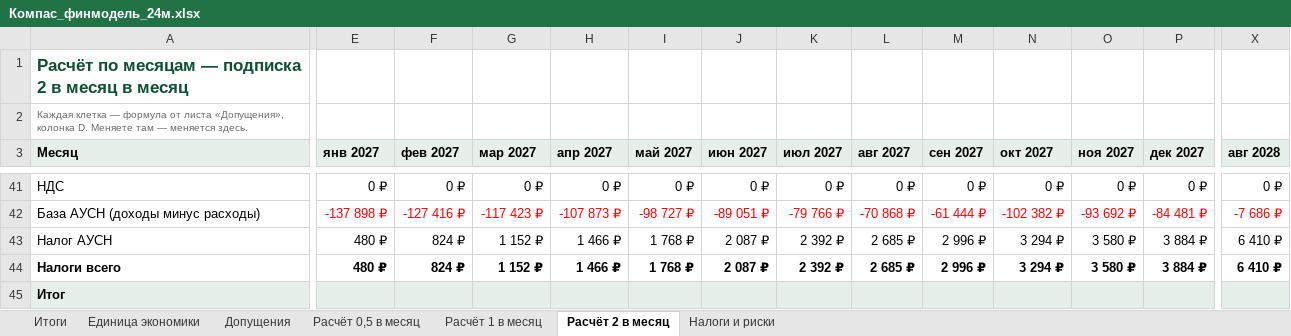
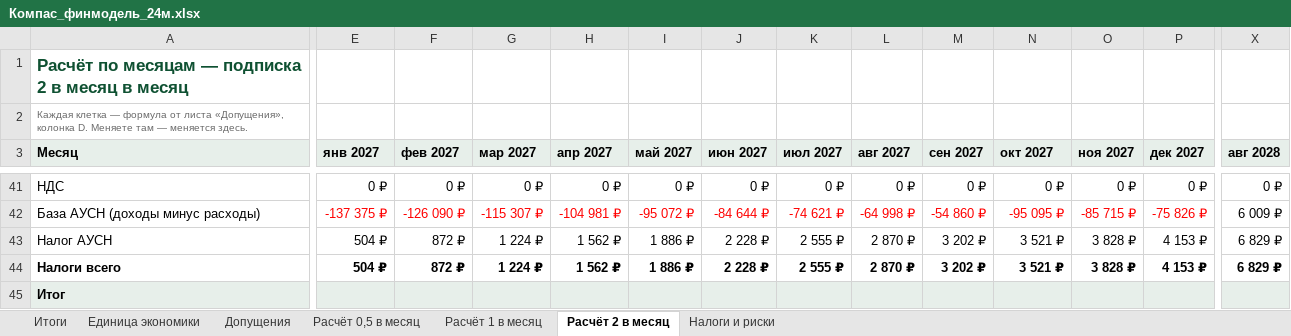
Before and after one commit to belkinboris/Compass, an Excel workbook: finance/Компас_финмодель_24м.xlsx, sheet Расчёт 2 в месяц, drawn as a sheet; only a part is shown, gaps mark what is left out; values as stored, in another font and other column widths than the file's, no borders; the diff covers the shown part only; the diff names each change by its address in the sheet, - before the commit and + after, or states it on an @@ line.

```diff
--- a/finance/Компас_финмодель_24м.xlsx (sheet Расчёт 2 в месяц)
+++ b/finance/Компас_финмодель_24м.xlsx (sheet Расчёт 2 в месяц)
-E42 (янв 2027): -137 898 ₽
+E42 (янв 2027): -137 375 ₽
-F42 (фев 2027): -127 416 ₽
+F42 (фев 2027): -126 090 ₽
-G42 (мар 2027): -117 423 ₽
+G42 (мар 2027): -115 307 ₽
-H42 (апр 2027): -107 873 ₽
+H42 (апр 2027): -104 981 ₽
-I42 (май 2027): -98 727 ₽
+I42 (май 2027): -95 072 ₽
-J42 (июн 2027): -89 051 ₽
+J42 (июн 2027): -84 644 ₽
-K42 (июл 2027): -79 766 ₽
+K42 (июл 2027): -74 621 ₽
-L42 (авг 2027): -70 868 ₽
+L42 (авг 2027): -64 998 ₽
-M42 (сен 2027): -61 444 ₽
+M42 (сен 2027): -54 860 ₽
-N42 (окт 2027): -102 382 ₽
+N42 (окт 2027): -95 095 ₽
-O42 (ноя 2027): -93 692 ₽
+O42 (ноя 2027): -85 715 ₽
-P42 (дек 2027): -84 481 ₽
+P42 (дек 2027): -75 826 ₽
-X42 (авг 2028): -7 686 ₽
+X42 (авг 2028): 6 009 ₽
-X42 text colour: #FF0000
+X42 text colour: black
-E43:E44 (янв 2027): 480 ₽
+E43:E44 (янв 2027): 504 ₽
-F43:F44 (фев 2027): 824 ₽
+F43:F44 (фев 2027): 872 ₽
-G43:G44 (мар 2027): 1 152 ₽
+G43:G44 (мар 2027): 1 224 ₽
-H43:H44 (апр 2027): 1 466 ₽
+H43:H44 (апр 2027): 1 562 ₽
-I43:I44 (май 2027): 1 768 ₽
+I43:I44 (май 2027): 1 886 ₽
-J43:J44 (июн 2027): 2 087 ₽
+J43:J44 (июн 2027): 2 228 ₽
-K43:K44 (июл 2027): 2 392 ₽
+K43:K44 (июл 2027): 2 555 ₽
-L43:L44 (авг 2027): 2 685 ₽
+L43:L44 (авг 2027): 2 870 ₽
-M43:M44 (сен 2027): 2 996 ₽
+M43:M44 (сен 2027): 3 202 ₽
-N43:N44 (окт 2027): 3 294 ₽
+N43:N44 (окт 2027): 3 521 ₽
-O43:O44 (ноя 2027): 3 580 ₽
+O43:O44 (ноя 2027): 3 828 ₽
-P43:P44 (дек 2027): 3 884 ₽
+P43:P44 (дек 2027): 4 153 ₽
-X43:X44 (авг 2028): 6 410 ₽
+X43:X44 (авг 2028): 6 829 ₽
```
Also changed, not shown: 234 edited cells and cell formats elsewhere in this sheet, sheet Расчёт 1 в месяц, sheet Расчёт 0,5 в месяц, sheet Итоги, sheet Единица экономики, sheet Допущения, 5 other files.
